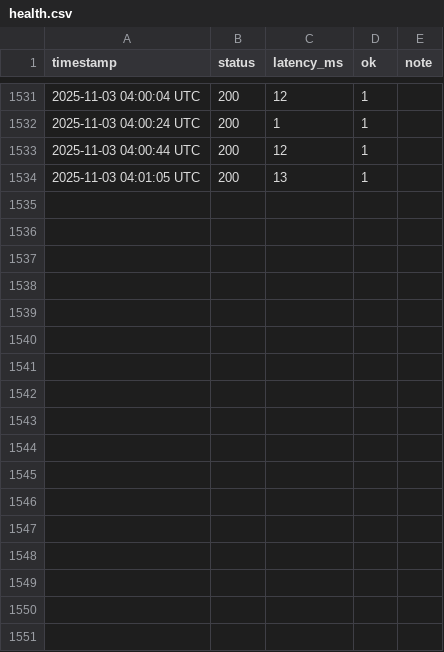
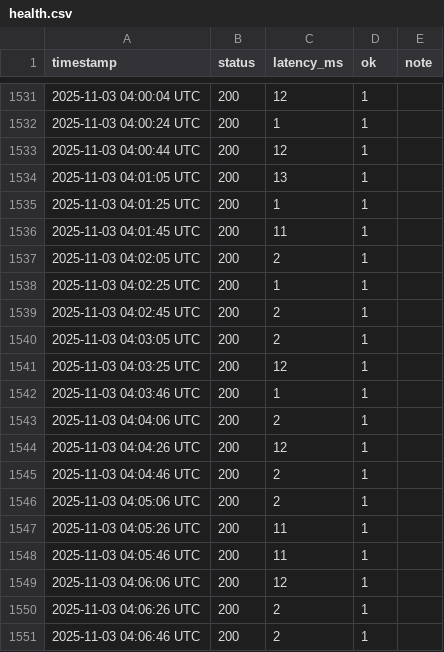
Before and after one commit to stellaragencyai/base44_relay, a CSV file: Logs/health.csv, drawn as a sheet; only a part is shown, gaps mark what is left out.

```diff
--- a/Logs/health.csv
+++ b/Logs/health.csv
@@ -1534 +1534,18 @@ timestamp,status,latency_ms,ok,note
 2025-11-03 04:01:05 UTC,200,13,1,
+2025-11-03 04:01:25 UTC,200,1,1,
+2025-11-03 04:01:45 UTC,200,11,1,
+2025-11-03 04:02:05 UTC,200,2,1,
+2025-11-03 04:02:25 UTC,200,1,1,
+2025-11-03 04:02:45 UTC,200,2,1,
+2025-11-03 04:03:05 UTC,200,2,1,
+2025-11-03 04:03:25 UTC,200,12,1,
+2025-11-03 04:03:46 UTC,200,1,1,
+2025-11-03 04:04:06 UTC,200,2,1,
+2025-11-03 04:04:26 UTC,200,12,1,
+2025-11-03 04:04:46 UTC,200,2,1,
+2025-11-03 04:05:06 UTC,200,2,1,
+2025-11-03 04:05:26 UTC,200,11,1,
+2025-11-03 04:05:46 UTC,200,11,1,
+2025-11-03 04:06:06 UTC,200,12,1,
+2025-11-03 04:06:26 UTC,200,2,1,
+2025-11-03 04:06:46 UTC,200,2,1,
```
Also changed, not shown: Logs/pnl/daily_pnl_log.csv.
